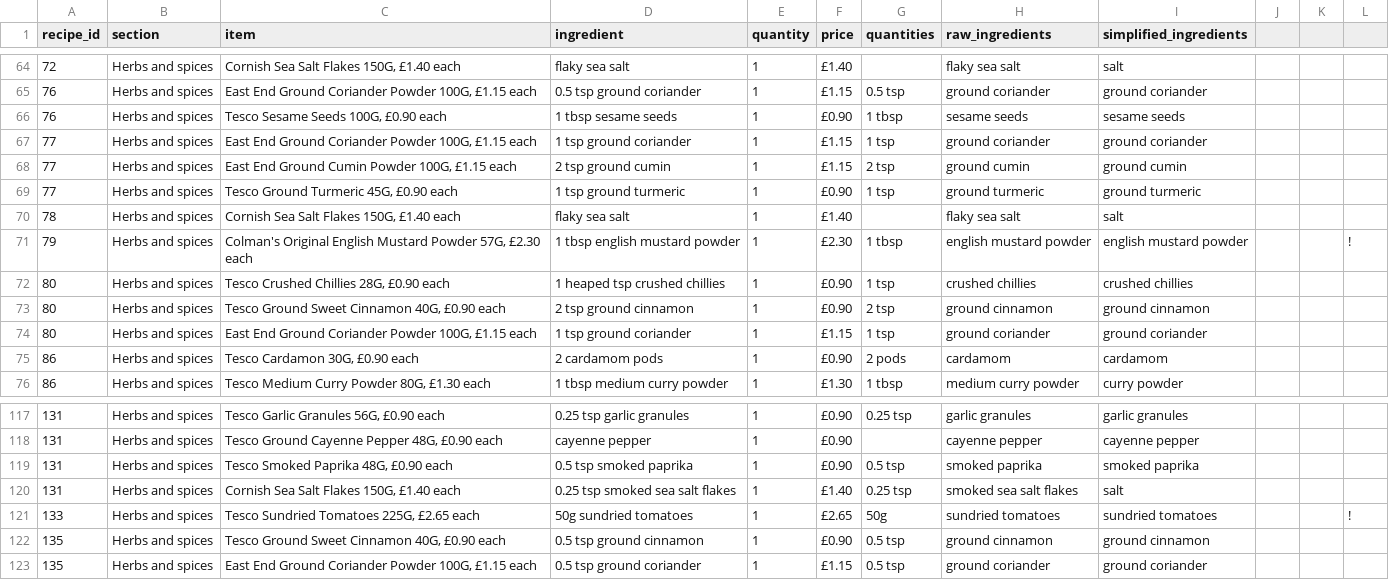
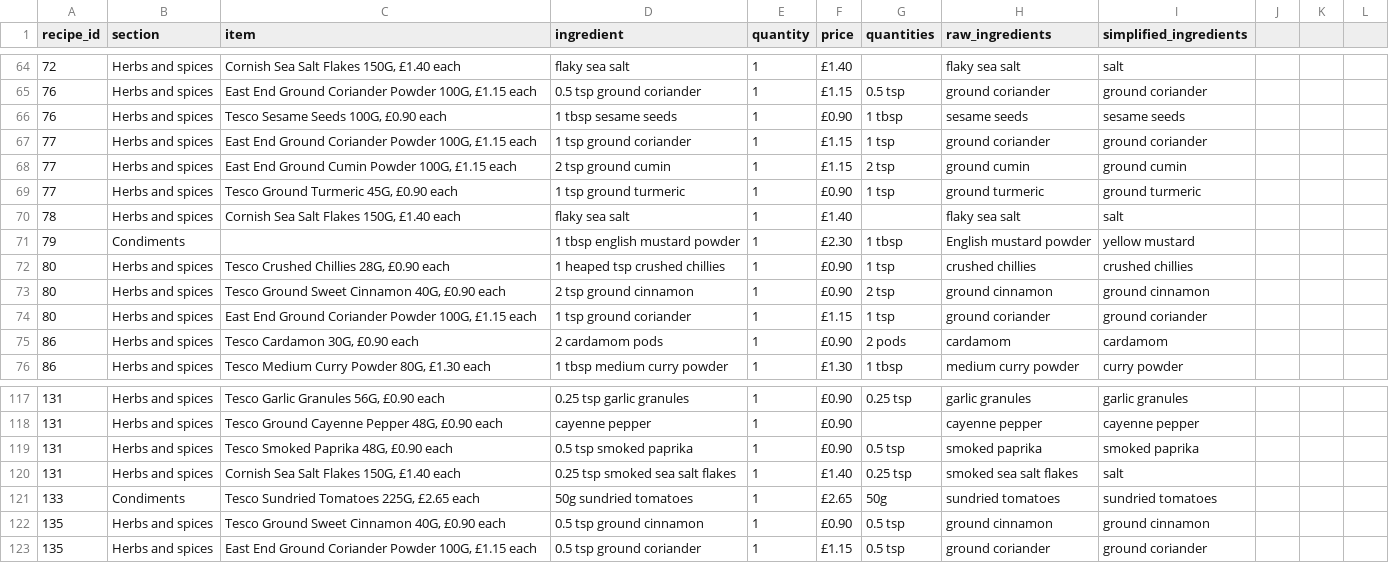
Before and after one commit to camdobbie/RecipeRecommend, a CSV file: Categories_Ingredients/Herbs_and_spices.csv, drawn as a sheet; only a part is shown, gaps mark what is left out; the diff names each change by its address in the sheet, - before the commit and + after, or states it on an @@ line.

```diff
--- a/Categories_Ingredients/Herbs_and_spices.csv
+++ b/Categories_Ingredients/Herbs_and_spices.csv
-B71 (section): Herbs and spices
+B71 (section): Condiments
-C71 (item): Colman's Original English Mustard Powder 57G, £2.30 each
+C71 (item): (empty)
-H71 (raw_ingredients): english mustard powder
+H71 (raw_ingredients): English mustard powder
-I71 (simplified_ingredients): english mustard powder
+I71 (simplified_ingredients): yellow mustard
-L71: !
+L71: (empty)
-B121 (section): Herbs and spices
+B121 (section): Condiments
-L121: !
+L121: (empty)
```
Also changed, not shown: Categories_Ingredients/Condiments.csv.
